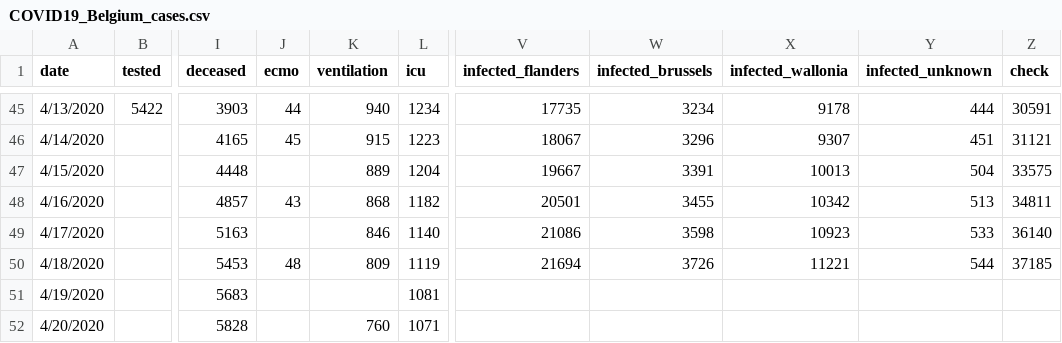
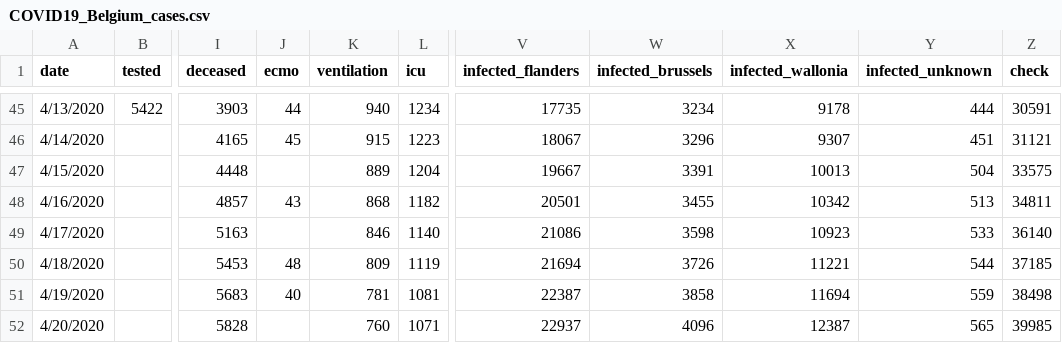
Before and after one commit to sdiepend/stayinyourkot, a CSV file: data/COVID19_Belgium_cases.csv, drawn as a sheet; only a part is shown, gaps mark what is left out; the diff names each change by its address in the sheet, - before the commit and + after, or states it on an @@ line.

Commit message:
Fix data

```diff
--- a/data/COVID19_Belgium_cases.csv
+++ b/data/COVID19_Belgium_cases.csv
-J51 (ecmo): (empty)
+J51 (ecmo): 40
-K51 (ventilation): (empty)
+K51 (ventilation): 781
-V51 (infected_flanders): (empty)
+V51 (infected_flanders): 22387
-W51 (infected_brussels): (empty)
+W51 (infected_brussels): 3858
-X51 (infected_wallonia): (empty)
+X51 (infected_wallonia): 11694
-Y51 (infected_unknown): (empty)
+Y51 (infected_unknown): 559
-Z51 (check): (empty)
+Z51 (check): 38498
-V52 (infected_flanders): (empty)
+V52 (infected_flanders): 22937
-W52 (infected_brussels): (empty)
+W52 (infected_brussels): 4096
-X52 (infected_wallonia): (empty)
+X52 (infected_wallonia): 12387
-Y52 (infected_unknown): (empty)
+Y52 (infected_unknown): 565
-Z52 (check): (empty)
+Z52 (check): 39985
```
